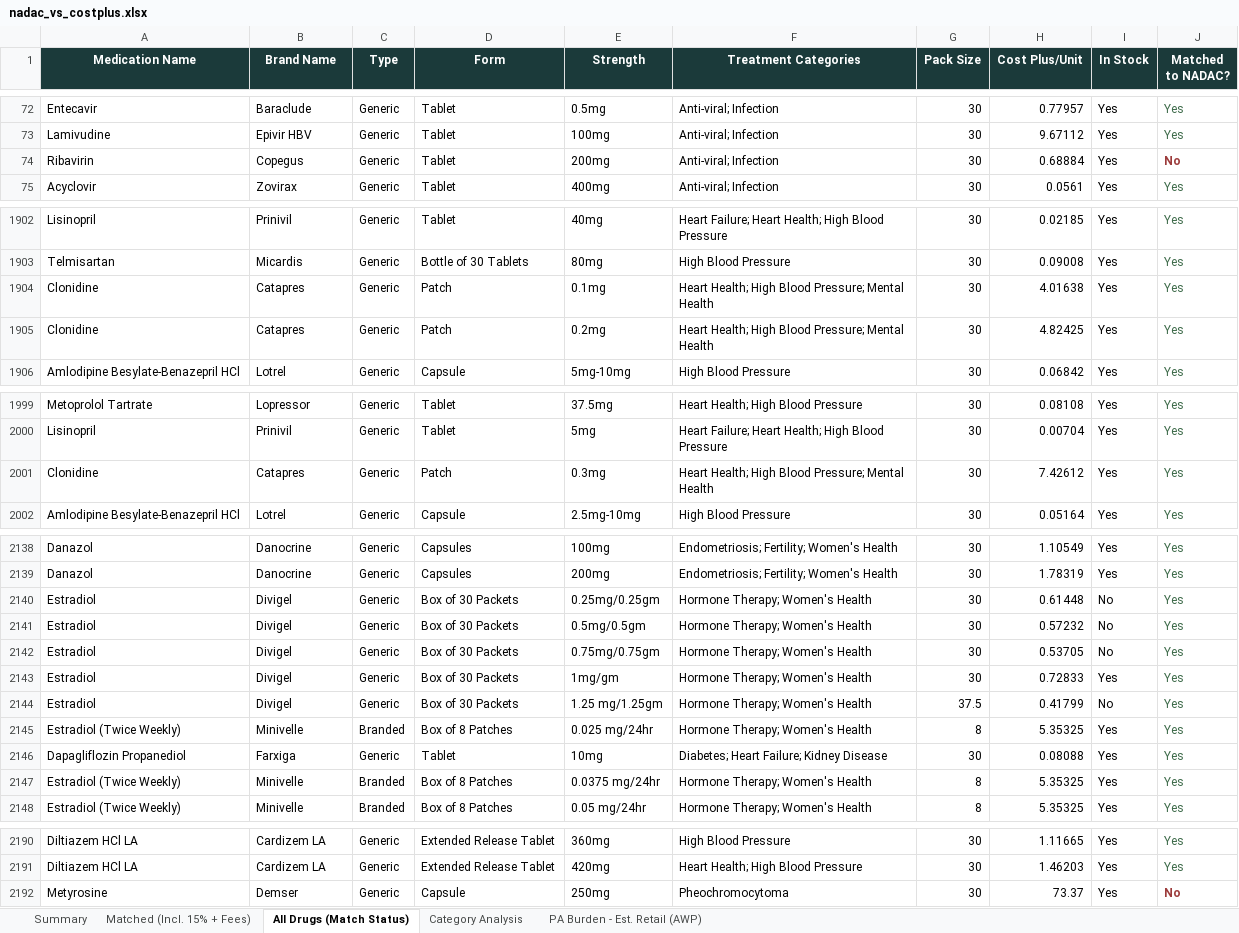
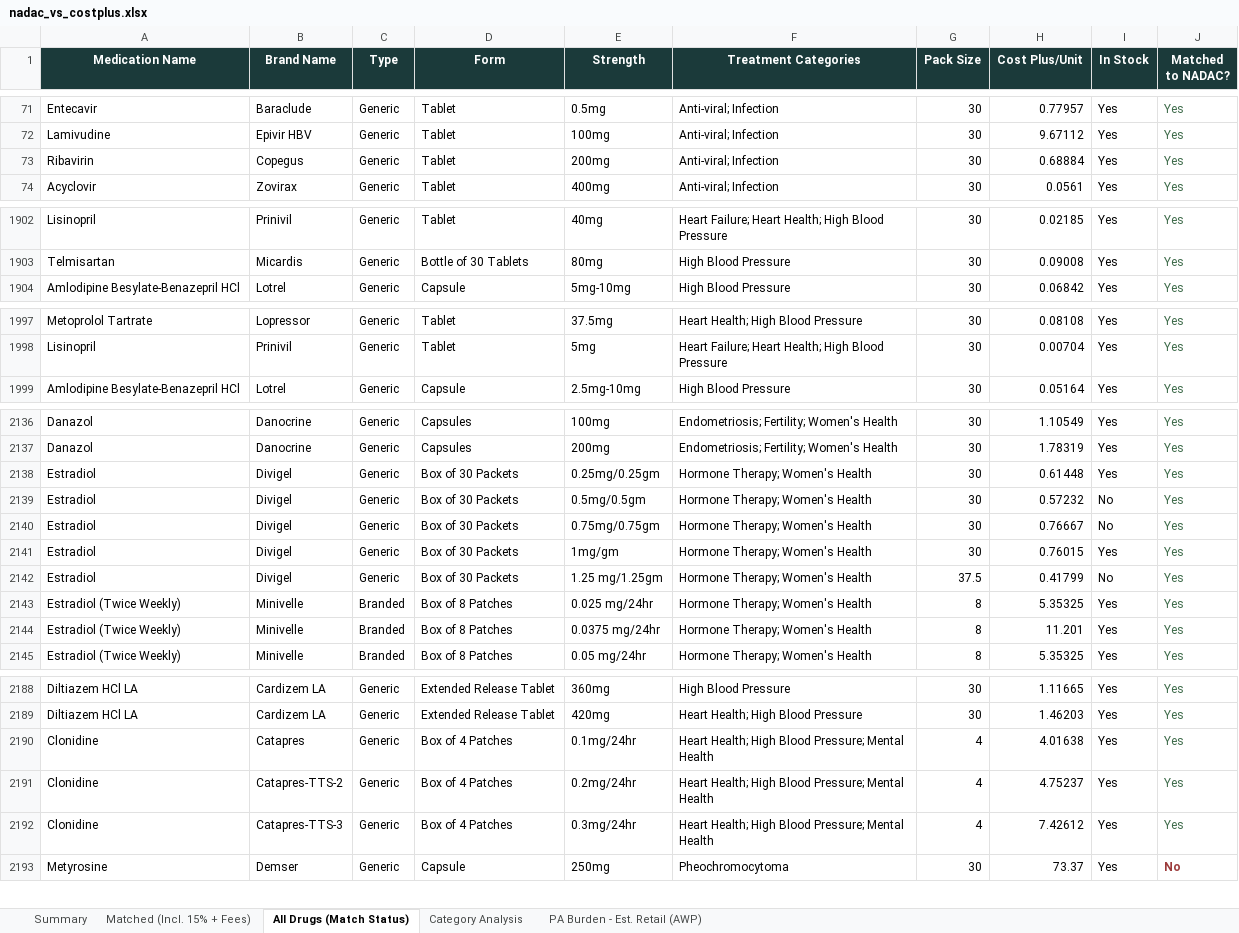
Before and after one commit to Thatonequant/MCCPDNADACNDC, an Excel workbook: docs/nadac_vs_costplus.xlsx, sheet All Drugs (Match Status), drawn as a sheet; only a part is shown, gaps mark what is left out; values as stored, in another font and other column widths than the file's, no borders; removed rows and columns are numbered as before the commit, all else as after; the diff covers the shown part only; the diff names each change by its address in the sheet, - before the commit and + after, or states it on an @@ line.

```diff
--- a/docs/nadac_vs_costplus.xlsx (sheet All Drugs (Match Status))
+++ b/docs/nadac_vs_costplus.xlsx (sheet All Drugs (Match Status))
-J73 (Matched to NADAC?): No
+J73 (Matched to NADAC?): Yes
@@ J73 bold: on → off, text colour: #9C3B3B → #3E6B4A @@
-row 1904: Clonidine | Catapres | Generic | Patch | 0.1mg | Heart Health; High Blood Pressure; Mental Health | 30 | 4.01638 | Yes | Yes
-row 1905: Clonidine | Catapres | Generic | Patch | 0.2mg | Heart Health; High Blood Pressure; Mental Health | 30 | 4.82425 | Yes | Yes
-row 2001: Clonidine | Catapres | Generic | Patch | 0.3mg | Heart Health; High Blood Pressure; Mental Health | 30 | 7.42612 | Yes | Yes
-I2138 (In Stock): No
+I2138 (In Stock): Yes
-H2140 (Cost Plus/Unit): 0.53705
+H2140 (Cost Plus/Unit): 0.76667
-H2141 (Cost Plus/Unit): 0.72833
+H2141 (Cost Plus/Unit): 0.76015
@@ row 2146 moved to row 2163: Dapagliflozin Propanediol @@
-H2144 (Cost Plus/Unit): 5.35325
+H2144 (Cost Plus/Unit): 11.201
+row 2190: Clonidine | Catapres | Generic | Box of 4 Patches | 0.1mg/24hr | Heart Health; High Blood Pressure; Mental Health | 4 | 4.01638 | Yes | Yes
+row 2191: Clonidine | Catapres-TTS-2 | Generic | Box of 4 Patches | 0.2mg/24hr | Heart Health; High Blood Pressure; Mental Health | 4 | 4.75237 | Yes | Yes
+row 2192: Clonidine | Catapres-TTS-3 | Generic | Box of 4 Patches | 0.3mg/24hr | Heart Health; High Blood Pressure; Mental Health | 4 | 7.42612 | Yes | Yes
```
Also changed, not shown: 21 moved rows, 59 edited cells and cell formats elsewhere in this sheet, sheet Matched (Incl. 15% + Fees), sheet PA Burden - Est. Retail (AWP), sheet Category Analysis, sheet Summary, 1 other file.
